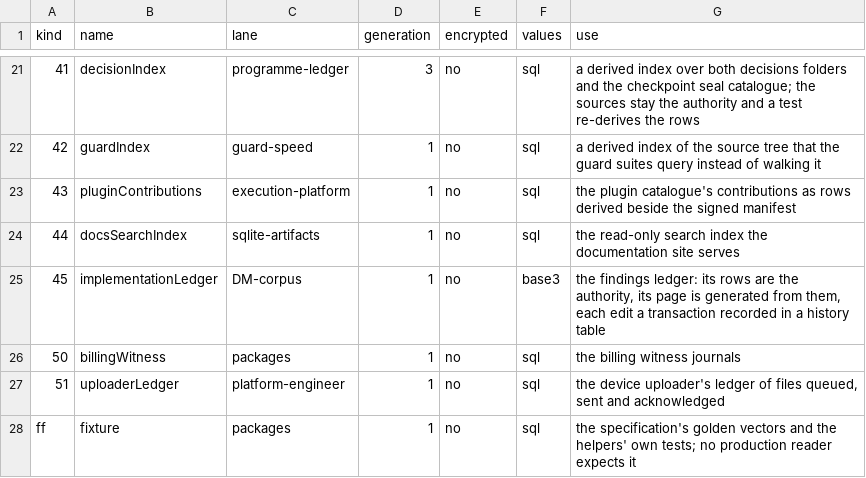
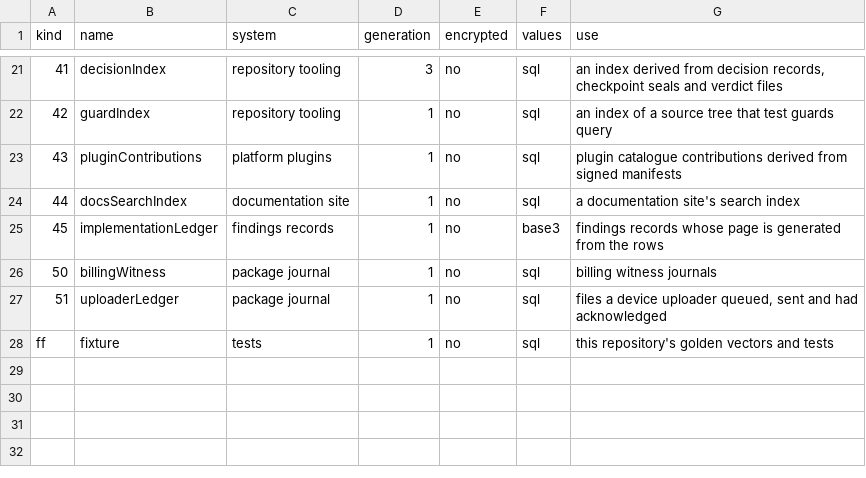
Before and after one commit to bbmumford/filekind, a TSV file: kinds.tsv, drawn as a sheet; only a part is shown, gaps mark what is left out; the diff covers the shown part only.

Commit message:
refactor: the registry names each kind's consuming system and says in one plain phrase what its files hold
kinds.tsv's third column is now 'system', the system or package whose files
are of the kind (platform store, audit, job ledger, training run records,
package journal and the like), and each 'use' phrase states what a file of
the kind holds. Kind bytes, names, generations, encryption and value rules
are unchanged, so every stamped file keeps its identity. The README
names policypool, whose identity option imports the package.

BREAKING CHANGE: the registry's header reads 'system' where it read 'lane',
and Entry.Lane is Entry.System in Go (entry.system in Python).

```diff
--- a/kinds.tsv
+++ b/kinds.tsv
@@ -1 +1 @@
-kind	name	lane	generation	encrypted	values	use
+kind	name	system	generation	encrypted	values	use
@@ -21,8 +21,8 @@ kind	name	lane	generation	encrypted	values	use
-41	decisionIndex	programme-ledger	3	no	sql	a derived index over both decisions folders and the checkpoint seal catalogue; the sources stay the authority and a test re-derives the rows
-42	guardIndex	guard-speed	1	no	sql	a derived index of the source tree that the guard suites query instead of walking it
-43	pluginContributions	execution-platform	1	no	sql	the plugin catalogue's contributions as rows derived beside the signed manifest
-44	docsSearchIndex	sqlite-artifacts	1	no	sql	the read-only search index the documentation site serves
-45	implementationLedger	DM-corpus	1	no	base3	the findings ledger: its rows are the authority, its page is generated from them, each edit a transaction recorded in a history table
-50	billingWitness	packages	1	no	sql	the billing witness journals
-51	uploaderLedger	platform-engineer	1	no	sql	the device uploader's ledger of files queued, sent and acknowledged
-ff	fixture	packages	1	no	sql	the specification's golden vectors and the helpers' own tests; no production reader expects it
+41	decisionIndex	repository tooling	3	no	sql	an index derived from decision records, checkpoint seals and verdict files
+42	guardIndex	repository tooling	1	no	sql	an index of a source tree that test guards query
+43	pluginContributions	platform plugins	1	no	sql	plugin catalogue contributions derived from signed manifests
+44	docsSearchIndex	documentation site	1	no	sql	a documentation site's search index
+45	implementationLedger	findings records	1	no	base3	findings records whose page is generated from the rows
+50	billingWitness	package journal	1	no	sql	billing witness journals
+51	uploaderLedger	package journal	1	no	sql	files a device uploader queued, sent and had acknowledged
+ff	fixture	tests	1	no	sql	this repository's golden vectors and tests
```
Also changed, not shown: 38 edited cells elsewhere in this file, python/filekind/kinds.tsv, 8 other files.
